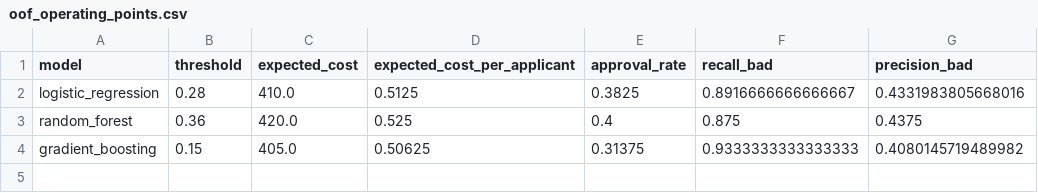
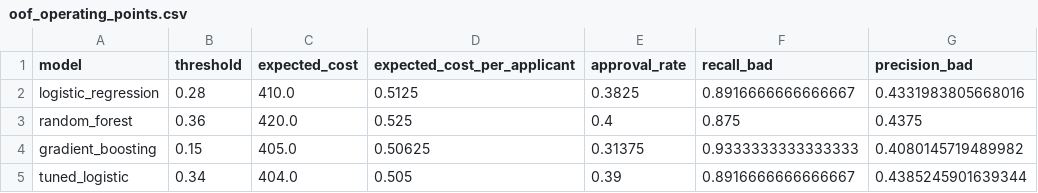
Before and after one commit to ladariusjackson1/credit-risk-prediction, a CSV file: reports/oof_operating_points.csv, drawn as a sheet.

```diff
--- a/reports/oof_operating_points.csv
+++ b/reports/oof_operating_points.csv
@@ -4 +4,2 @@ random_forest,0.36,420.0,0.525,0.4,0.875,0.4375
 gradient_boosting,0.15,405.0,0.50625,0.31375,0.9333333333333333,0.4080145719489982
+tuned_logistic,0.34,404.0,0.505,0.39,0.8916666666666667,0.4385245901639344
```
Also changed, not shown: reports/model_comparison.csv, reports/test_metrics.csv, 41 other files.
